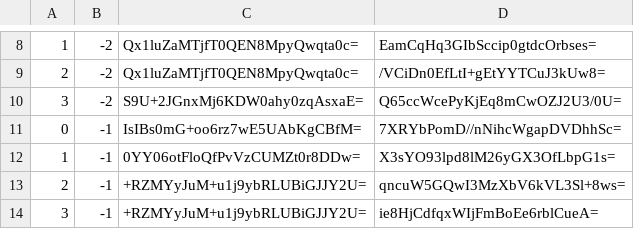
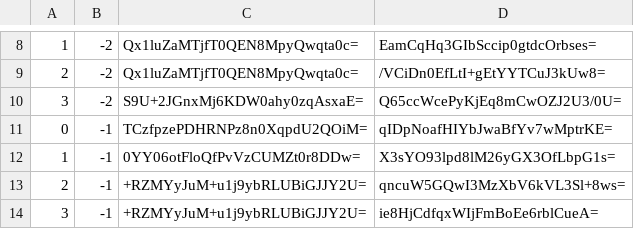
Before and after one commit to counterfitninja/netherlower, a CSV file: tiles/zoom.-1/metadata/k.0.-1.csv, drawn as a sheet; only a part is shown, gaps mark what is left out.

```diff
--- a/tiles/zoom.-1/metadata/k.0.-1.csv
+++ b/tiles/zoom.-1/metadata/k.0.-1.csv
@@ -10,3 +10,3 @@
 3,-2,S9U+2JGnxMj6KDW0ahy0zqAsxaE=,Q65ccWcePyKjEq8mCwOZJ2U3/0U=
-0,-1,IsIBs0mG+oo6rz7wE5UAbKgCBfM=,7XRYbPomD//nNihcWgapDVDhhSc=
+0,-1,TCzfpzePDHRNPz8n0XqpdU2QOiM=,qIDpNoafHIYbJwaBfYv7wMptrKE=
 1,-1,0YY06otFloQfPvVzCUMZt0r8DDw=,X3sYO93lpd8lM26yGX3OfLbpG1s=
```
Also changed, not shown: tiles/zoom.-1/metadata/k.-1.-1.csv, tiles/zoom.-1/metadata/k.0.0.csv, 33 other files.
